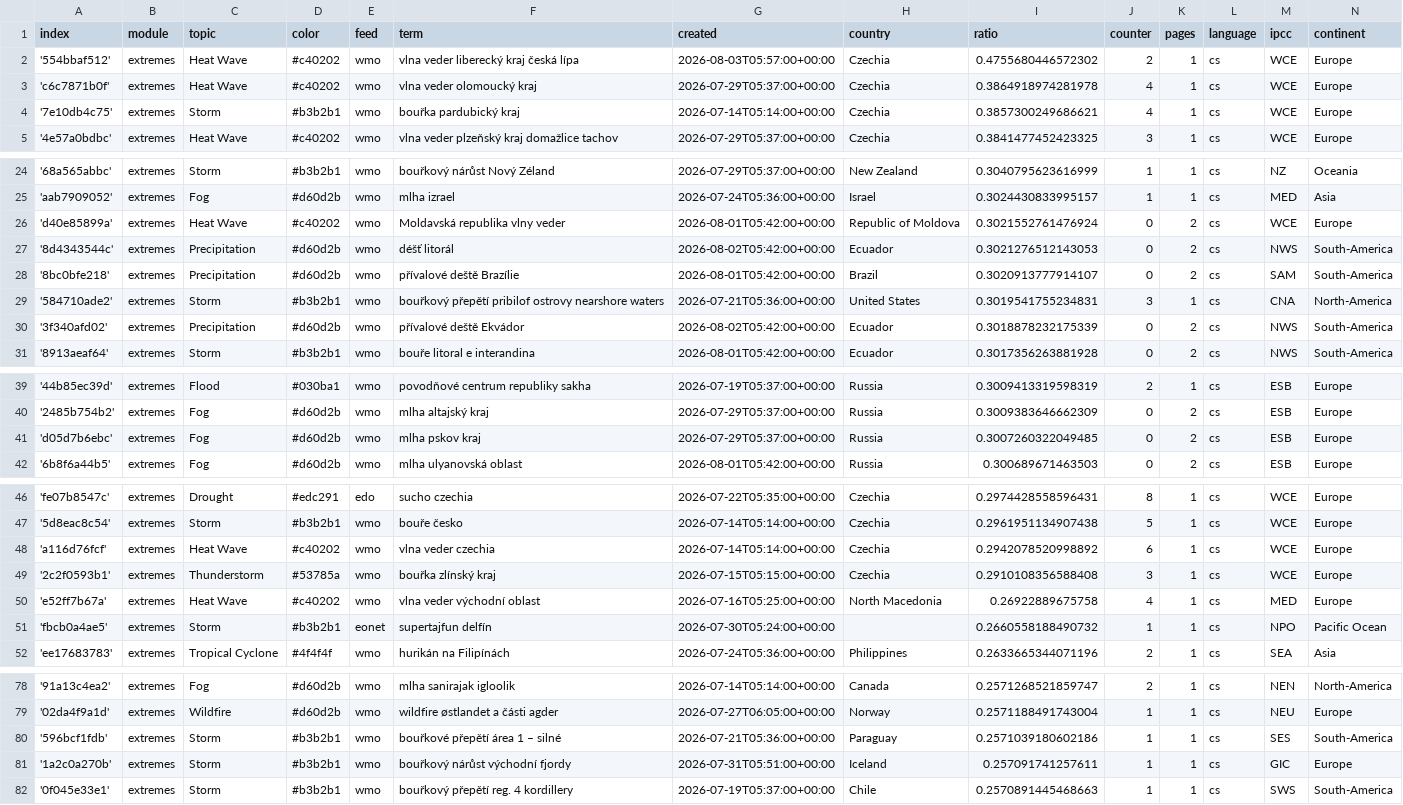
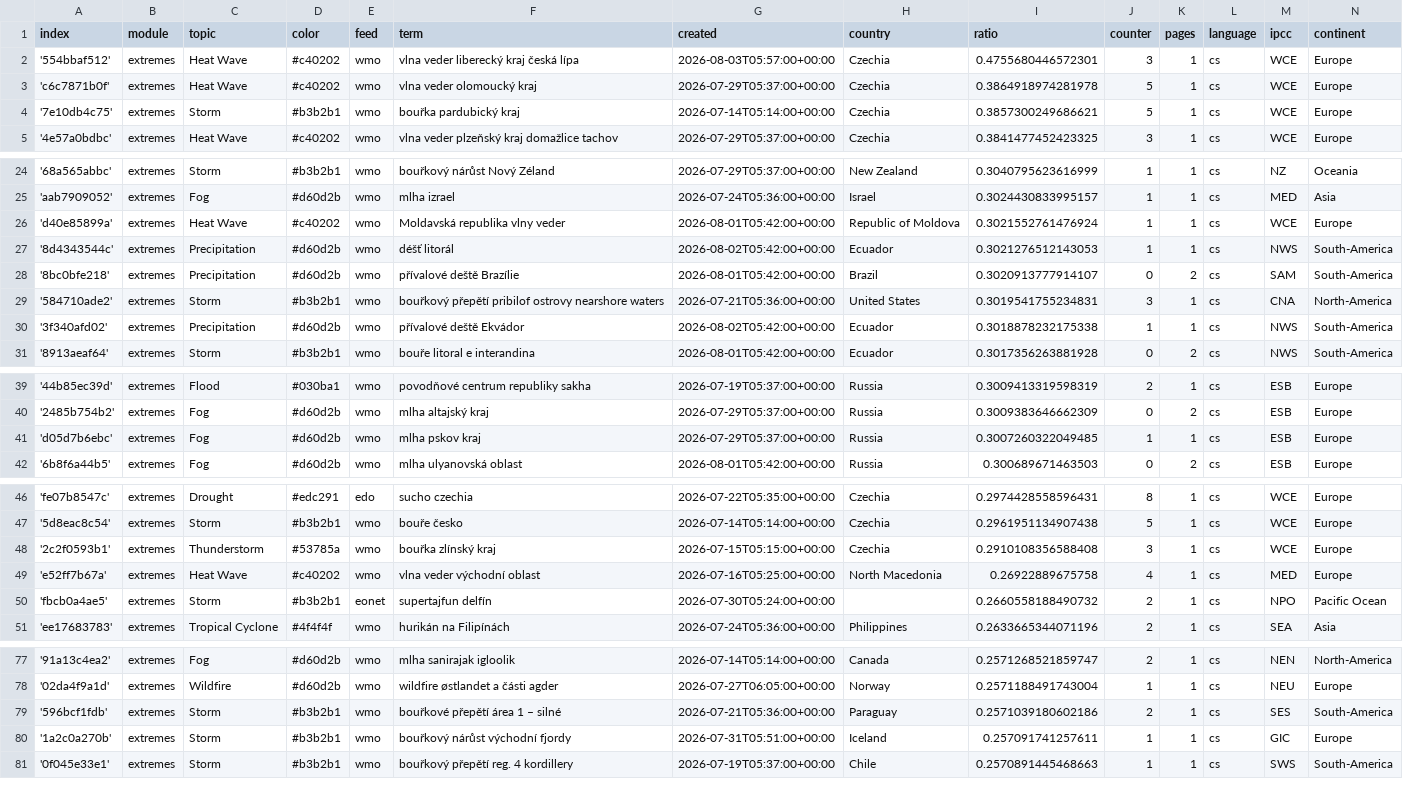
Before and after one commit to Leoniews/czechExtremes, a CSV file: terms.csv, drawn as a sheet; only a part is shown, gaps mark what is left out; the diff covers the shown part only.

Commit message:
Commit from GitHub Actions (harvest:0.0)

```diff
--- a/terms.csv
+++ b/terms.csv
@@ -1,5 +1,5 @@
 index,module,topic,color,feed,term,created,country,ratio,counter,pages,language,ipcc,continent
-'554bbaf512',extremes,Heat Wave,#c40202,wmo,vlna veder liberecký kraj česká lípa,2026-08-03T05:57:00+00:00,Czechia,0.4755680446572302,2,1,cs,WCE,Europe
-'c6c7871b0f',extremes,Heat Wave,#c40202,wmo,vlna veder olomoucký kraj,2026-07-29T05:37:00+00:00,Czechia,0.3864918974281978,4,1,cs,WCE,Europe
-'7e10db4c75',extremes,Storm,#b3b2b1,wmo,bouřka pardubický kraj,2026-07-14T05:14:00+00:00,Czechia,0.3857300249686621,4,1,cs,WCE,Europe
+'554bbaf512',extremes,Heat Wave,#c40202,wmo,vlna veder liberecký kraj česká lípa,2026-08-03T05:57:00+00:00,Czechia,0.4755680446572301,3,1,cs,WCE,Europe
+'c6c7871b0f',extremes,Heat Wave,#c40202,wmo,vlna veder olomoucký kraj,2026-07-29T05:37:00+00:00,Czechia,0.3864918974281978,5,1,cs,WCE,Europe
+'7e10db4c75',extremes,Storm,#b3b2b1,wmo,bouřka pardubický kraj,2026-07-14T05:14:00+00:00,Czechia,0.3857300249686621,5,1,cs,WCE,Europe
 '4e57a0bdbc',extremes,Heat Wave,#c40202,wmo,vlna veder plzeňský kraj domažlice tachov,2026-07-29T05:37:00+00:00,Czechia,0.3841477452423325,3,1,cs,WCE,Europe
@@ -25,7 +25,7 @@ index,module,topic,color,feed,term,created,country,ratio,counter,pages,language,
 'aab7909052',extremes,Fog,#d60d2b,wmo,mlha izrael,2026-07-24T05:36:00+00:00,Israel,0.3024430833995157,1,1,cs,MED,Asia
-'d40e85899a',extremes,Heat Wave,#c40202,wmo,Moldavská republika vlny veder,2026-08-01T05:42:00+00:00,Republic of Moldova,0.3021552761476924,0,2,cs,WCE,Europe
-'8d4343544c',extremes,Precipitation,#d60d2b,wmo,déšť litorál,2026-08-02T05:42:00+00:00,Ecuador,0.3021276512143053,0,2,cs,NWS,South-America
+'d40e85899a',extremes,Heat Wave,#c40202,wmo,Moldavská republika vlny veder,2026-08-01T05:42:00+00:00,Republic of Moldova,0.3021552761476924,1,1,cs,WCE,Europe
+'8d4343544c',extremes,Precipitation,#d60d2b,wmo,déšť litorál,2026-08-02T05:42:00+00:00,Ecuador,0.3021276512143053,1,1,cs,NWS,South-America
 '8bc0bfe218',extremes,Precipitation,#d60d2b,wmo,přívalové deště Brazílie,2026-08-01T05:42:00+00:00,Brazil,0.3020913777914107,0,2,cs,SAM,South-America
 '584710ade2',extremes,Storm,#b3b2b1,wmo,bouřkový přepětí pribilof ostrovy nearshore waters,2026-07-21T05:36:00+00:00,United States,0.3019541755234831,3,1,cs,CNA,North-America
-'3f340afd02',extremes,Precipitation,#d60d2b,wmo,přívalové deště Ekvádor,2026-08-02T05:42:00+00:00,Ecuador,0.3018878232175339,0,2,cs,NWS,South-America
+'3f340afd02',extremes,Precipitation,#d60d2b,wmo,přívalové deště Ekvádor,2026-08-02T05:42:00+00:00,Ecuador,0.3018878232175338,1,1,cs,NWS,South-America
 '8913aeaf64',extremes,Storm,#b3b2b1,wmo,bouře litoral e interandina,2026-08-01T05:42:00+00:00,Ecuador,0.3017356263881928,0,2,cs,NWS,South-America
@@ -40,3 +40,3 @@ index,module,topic,color,feed,term,created,country,ratio,counter,pages,language,
 '2485b754b2',extremes,Fog,#d60d2b,wmo,mlha altajský kraj,2026-07-29T05:37:00+00:00,Russia,0.3009383646662309,0,2,cs,ESB,Europe
-'d05d7b6ebc',extremes,Fog,#d60d2b,wmo,mlha pskov kraj,2026-07-29T05:37:00+00:00,Russia,0.3007260322049485,0,2,cs,ESB,Europe
+'d05d7b6ebc',extremes,Fog,#d60d2b,wmo,mlha pskov kraj,2026-07-29T05:37:00+00:00,Russia,0.3007260322049485,1,1,cs,ESB,Europe
 '6b8f6a44b5',extremes,Fog,#d60d2b,wmo,mlha ulyanovská oblast,2026-08-01T05:42:00+00:00,Russia,0.300689671463503,0,2,cs,ESB,Europe
@@ -47,6 +47,5 @@ index,module,topic,color,feed,term,created,country,ratio,counter,pages,language,
 '5d8eac8c54',extremes,Storm,#b3b2b1,wmo,bouře česko,2026-07-14T05:14:00+00:00,Czechia,0.2961951134907438,5,1,cs,WCE,Europe
-'a116d76fcf',extremes,Heat Wave,#c40202,wmo,vlna veder czechia,2026-07-14T05:14:00+00:00,Czechia,0.2942078520998892,6,1,cs,WCE,Europe
 '2c2f0593b1',extremes,Thunderstorm,#53785a,wmo,bouřka zlínský kraj,2026-07-15T05:15:00+00:00,Czechia,0.2910108356588408,3,1,cs,WCE,Europe
 'e52ff7b67a',extremes,Heat Wave,#c40202,wmo,vlna veder východní oblast,2026-07-16T05:25:00+00:00,North Macedonia,0.26922889675758,4,1,cs,MED,Europe
-'fbcb0a4ae5',extremes,Storm,#b3b2b1,eonet,supertajfun delfín,2026-07-30T05:24:00+00:00,,0.2660558188490732,1,1,cs,NPO,Pacific Ocean
+'fbcb0a4ae5',extremes,Storm,#b3b2b1,eonet,supertajfun delfín,2026-07-30T05:24:00+00:00,,0.2660558188490732,2,1,cs,NPO,Pacific Ocean
 'ee17683783',extremes,Tropical Cyclone,#4f4f4f,wmo,hurikán na Filipínách,2026-07-24T05:36:00+00:00,Philippines,0.2633665344071196,2,1,cs,SEA,Asia
@@ -79,3 +78,3 @@ index,module,topic,color,feed,term,created,country,ratio,counter,pages,language,
 '02da4f9a1d',extremes,Wildfire,#d60d2b,wmo,wildfire østlandet a části agder,2026-07-27T06:05:00+00:00,Norway,0.2571188491743004,1,1,cs,NEU,Europe
-'596bcf1fdb',extremes,Storm,#b3b2b1,wmo,bouřkové přepětí área 1 – silné,2026-07-21T05:36:00+00:00,Paraguay,0.2571039180602186,1,1,cs,SES,South-America
+'596bcf1fdb',extremes,Storm,#b3b2b1,wmo,bouřkové přepětí área 1 – silné,2026-07-21T05:36:00+00:00,Paraguay,0.2571039180602186,2,1,cs,SES,South-America
 '1a2c0a270b',extremes,Storm,#b3b2b1,wmo,bouřkový nárůst východní fjordy,2026-07-31T05:51:00+00:00,Iceland,0.257091741257611,1,1,cs,GIC,Europe
```
Also changed, not shown: 8 edited cells elsewhere in this file.
